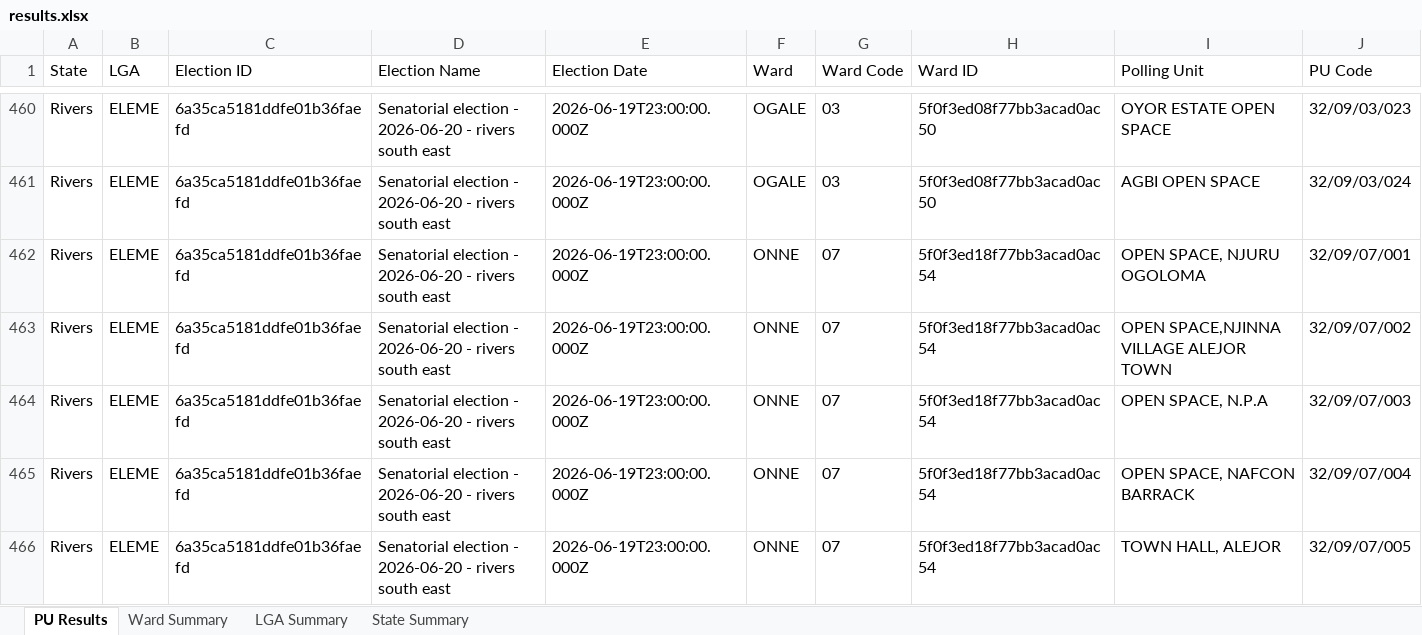
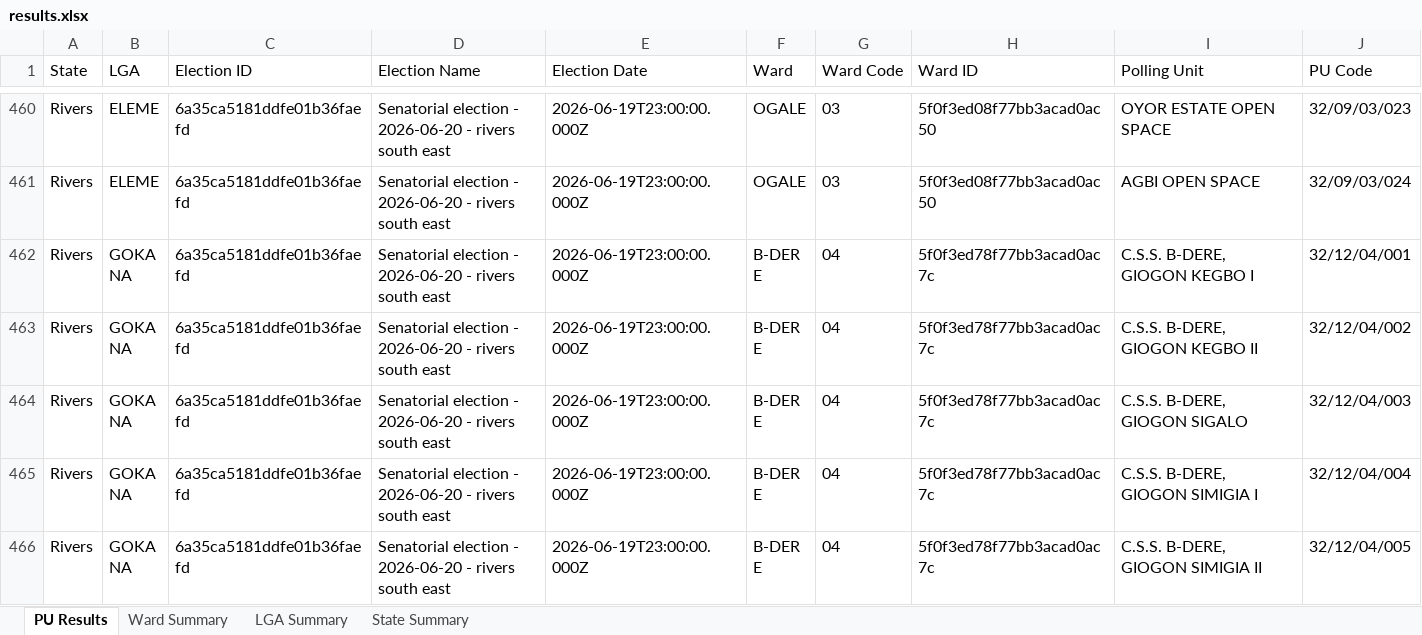
Before and after one commit to africadatawarehouse-netizen/inec-state-pull, an Excel workbook: output/Rivers/results.xlsx, sheet PU Results, drawn as a sheet; only a part is shown, gaps mark what is left out; the shorter side is filled out with more unchanged rows; values as stored, in another font and other column widths than the file's, no borders; rows hold the shown columns only; the diff covers the shown part only; the diff names each change by its address in the sheet, - before the commit and + after, or states it on an @@ line.

```diff
--- a/output/Rivers/results.xlsx (sheet PU Results)
+++ b/output/Rivers/results.xlsx (sheet PU Results)
-row 462: Rivers | ELEME | 6a35ca5181ddfe01b36faefd | Senatorial election - 2026-06-20 - rivers south east | 2026-06-19T23:00:00.000Z | ONNE | 07 | 5f0f3ed18f77bb3acad0ac54 | OPEN SPACE, NJURU OGOLOMA | 32/09/07/001
-row 463: Rivers | ELEME | 6a35ca5181ddfe01b36faefd | Senatorial election - 2026-06-20 - rivers south east | 2026-06-19T23:00:00.000Z | ONNE | 07 | 5f0f3ed18f77bb3acad0ac54 | OPEN SPACE,NJINNA VILLAGE ALEJOR TOWN | 32/09/07/002
-row 464: Rivers | ELEME | 6a35ca5181ddfe01b36faefd | Senatorial election - 2026-06-20 - rivers south east | 2026-06-19T23:00:00.000Z | ONNE | 07 | 5f0f3ed18f77bb3acad0ac54 | OPEN SPACE, N.P.A | 32/09/07/003
-row 465: Rivers | ELEME | 6a35ca5181ddfe01b36faefd | Senatorial election - 2026-06-20 - rivers south east | 2026-06-19T23:00:00.000Z | ONNE | 07 | 5f0f3ed18f77bb3acad0ac54 | OPEN SPACE, NAFCON BARRACK | 32/09/07/004
-row 466: Rivers | ELEME | 6a35ca5181ddfe01b36faefd | Senatorial election - 2026-06-20 - rivers south east | 2026-06-19T23:00:00.000Z | ONNE | 07 | 5f0f3ed18f77bb3acad0ac54 | TOWN HALL, ALEJOR | 32/09/07/005
```
Also changed, not shown: 33 removed rows elsewhere in this sheet, sheet Ward Summary, sheet LGA Summary, sheet State Summary, output/Ekiti/results.xlsx, output/Enugu/results.xlsx, 17 other files.
